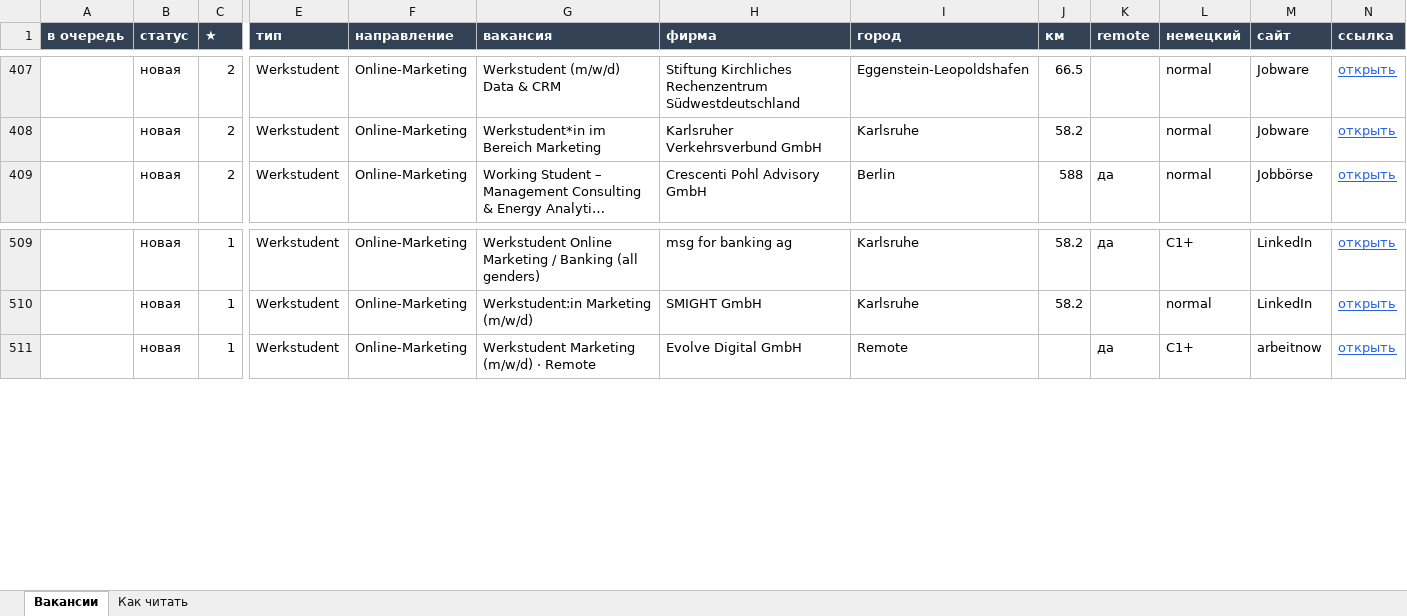
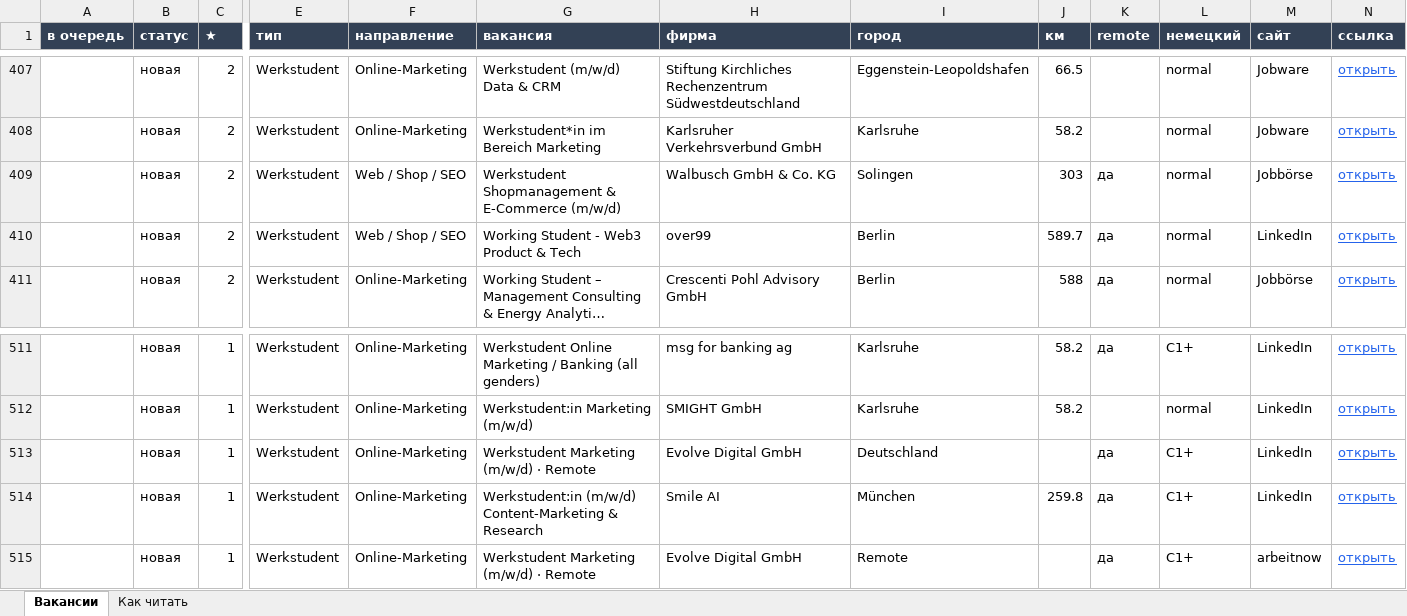
Before and after one commit to Nevrox228/wohnung-og, an Excel workbook: data/werk_jobs.xlsx, sheet Вакансии, drawn as a sheet; only a part is shown, gaps mark what is left out; long unchanged cells end in …; values as stored, in another font and other column widths than the file's, no borders; rows hold the shown columns only; the diff names each change by its address in the sheet, - before the commit and + after, or states it on an @@ line.

```diff
--- a/data/werk_jobs.xlsx (sheet Вакансии)
+++ b/data/werk_jobs.xlsx (sheet Вакансии)
+row 409:  | новая | 2 | Werkstudent | Web / Shop / SEO | Werkstudent Shopmanagement & E-Commerce (m/w/d) | Walbusch GmbH & Co. KG | Solingen | 303 | да | normal | Jobbörse | открыть
+row 410:  | новая | 2 | Werkstudent | Web / Shop / SEO | Working Student - Web3 Product & Tech | over99 | Berlin | 589.7 | да | normal | LinkedIn | открыть
+row 513:  | новая | 1 | Werkstudent | Online-Marketing | Werkstudent Marketing (m/w/d) · Remote | Evolve Digital GmbH | Deutschland |  | да | C1+ | LinkedIn | открыть
+row 514:  | новая | 1 | Werkstudent | Online-Marketing | Werkstudent:in (m/w/d) Content-Marketing & Research | Smile AI | München | 259.8 | да | C1+ | LinkedIn | открыть
```
Also changed, not shown: data/eltern_jobs.xlsx, data/olya_jobs.xlsx, 10 other files.
